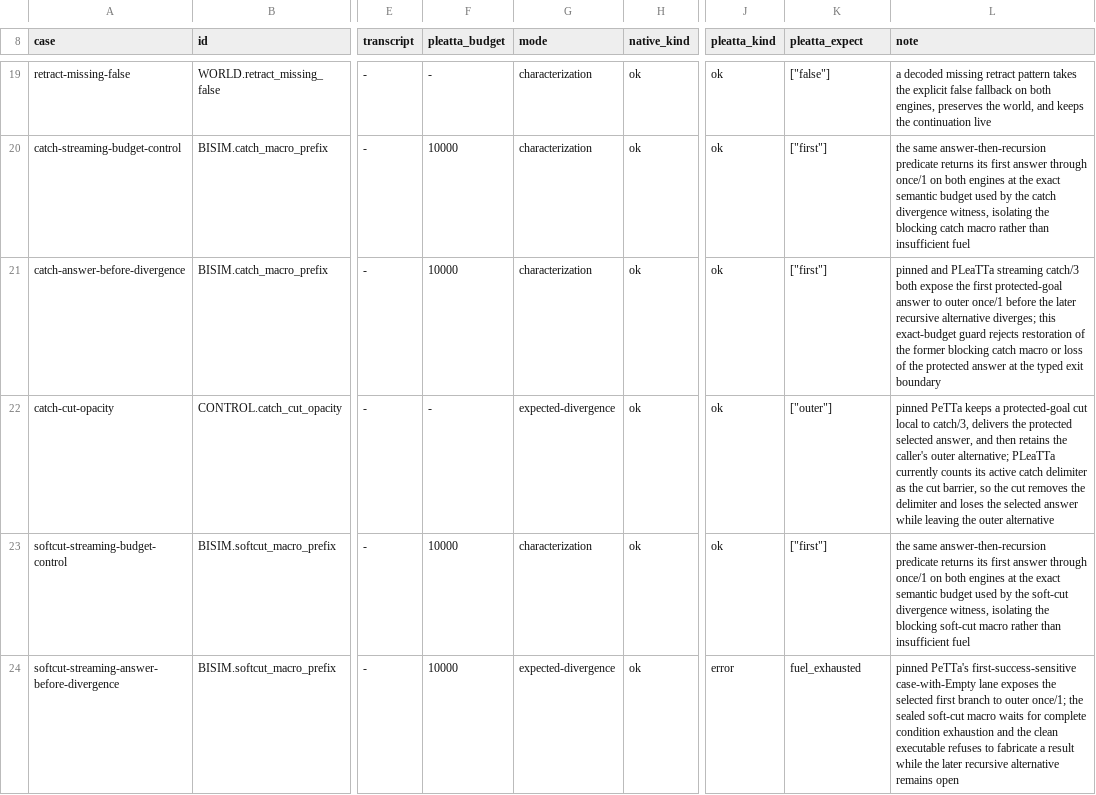
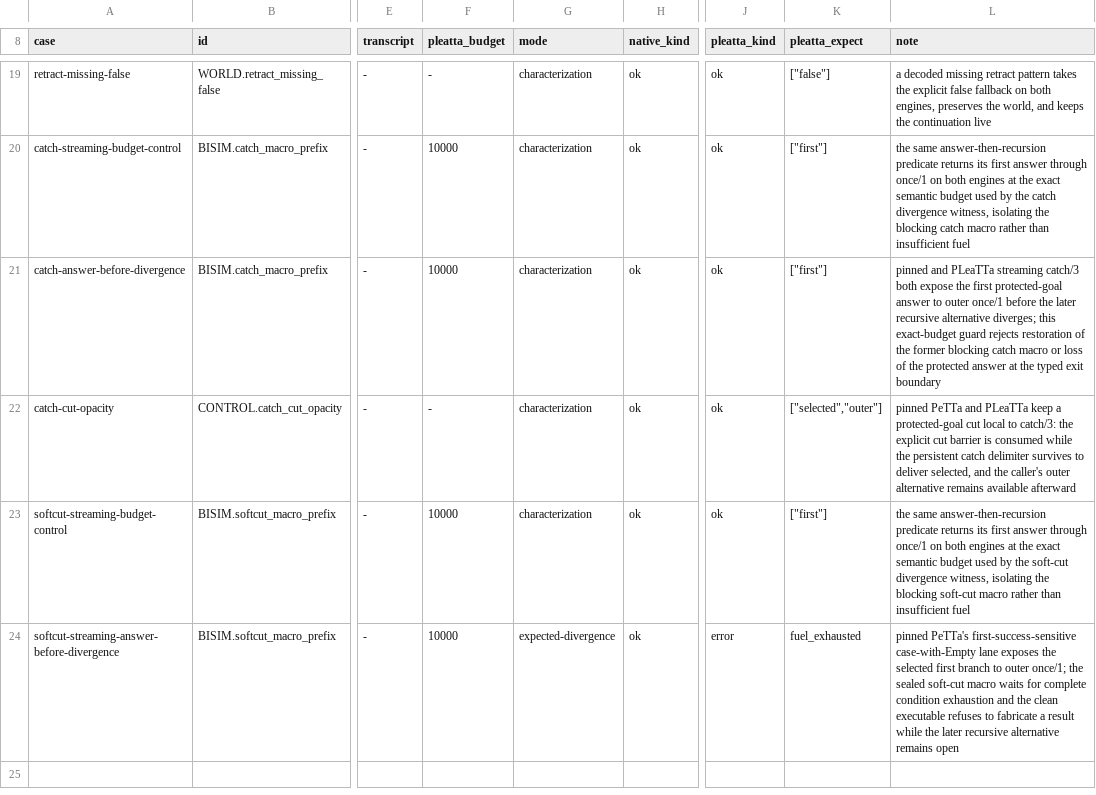
Before and after one commit to godelclaw/LeaTTa, a TSV file: diffbench/prolog-semantics-mismatch-witnesses.tsv, drawn as a sheet; only a part is shown, gaps mark what is left out; the diff names each change by its address in the sheet, - before the commit and + after, or states it on an @@ line.

```diff
--- a/diffbench/prolog-semantics-mismatch-witnesses.tsv
+++ b/diffbench/prolog-semantics-mismatch-witnesses.tsv
-G22 (mode): expected-divergence
+G22 (mode): characterization
-K22 (pleatta_expect): ["outer"]
+K22 (pleatta_expect): ["selected","outer"]
-L22 (note): pinned PeTTa keeps a protected-goal cut local to catch/3, delivers the protected selected answer, and then retains the caller's outer alternative; PLeaTTa currently counts its active catch delimiter as the cut barrier, so the cut removes the delimiter and loses the selected answer while leaving the outer alternative
+L22 (note): pinned PeTTa and PLeaTTa keep a protected-goal cut local to catch/3: the explicit cut barrier is consumed while the persistent catch delimiter survives to deliver selected, and the caller's outer alternative remains available afterward
```
Also changed, not shown: diffbench/prolog-semantics-obligations.tsv, 8 other files.
